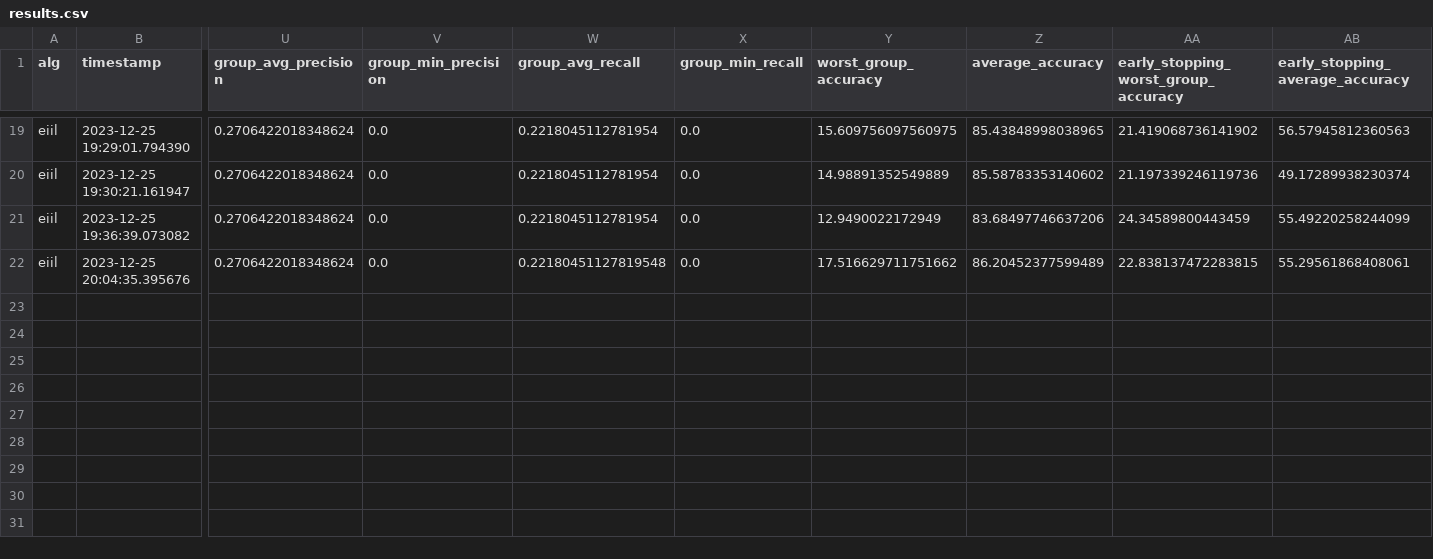
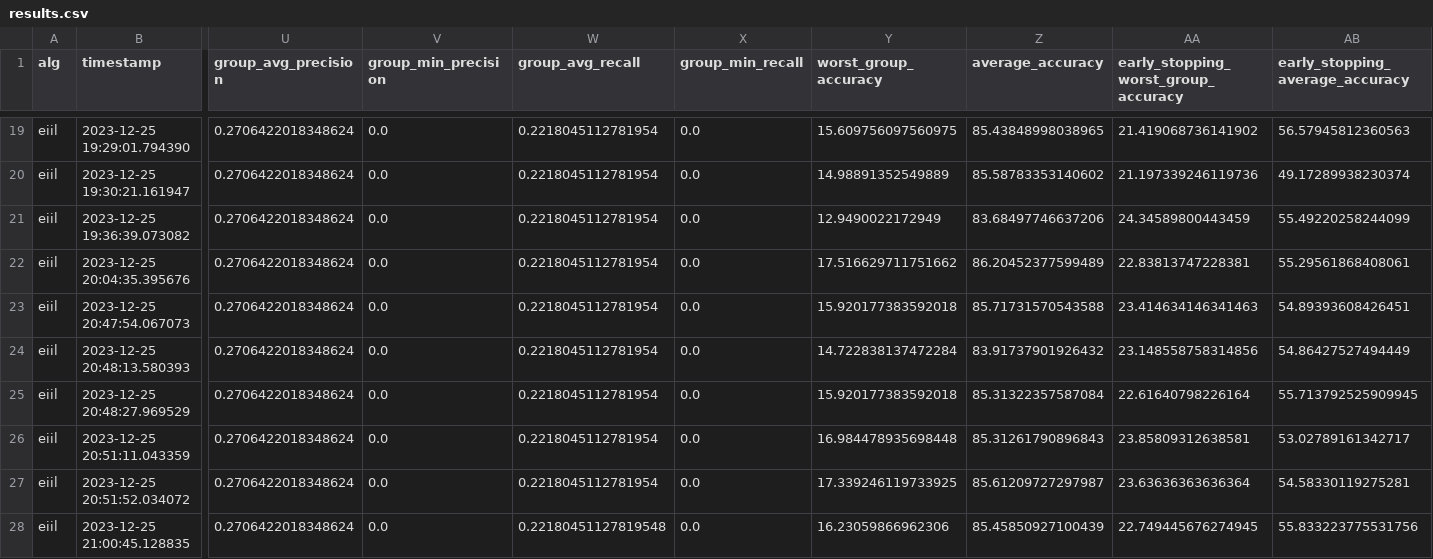
Before and after one commit to sjoshi804/spuco_experiments, a CSV file: group_inference_tuning/results.csv, drawn as a sheet; only a part is shown, gaps mark what is left out; rows hold the shown columns only; the diff names each change by its address in the sheet, - before the commit and + after, or states it on an @@ line.

Commit message:
gi tuning results update

```diff
--- a/group_inference_tuning/results.csv
+++ b/group_inference_tuning/results.csv
-W22 (group_avg_recall): 0.22180451127819548
+W22 (group_avg_recall): 0.2218045112781954
-AA22: 22.838137472283815
+AA22: 22.83813747228381
+row 23: eiil | 2023-12-25 20:47:54.067073 | 0.2706422018348624 | 0.0 | 0.2218045112781954 | 0.0 | 15.920177383592018 | 85.71731570543588 | 23.414634146341463 | 54.89393608426451
+row 24: eiil | 2023-12-25 20:48:13.580393 | 0.2706422018348624 | 0.0 | 0.2218045112781954 | 0.0 | 14.722838137472284 | 83.91737901926432 | 23.148558758314856 | 54.86427527494449
+row 25: eiil | 2023-12-25 20:48:27.969529 | 0.2706422018348624 | 0.0 | 0.2218045112781954 | 0.0 | 15.920177383592018 | 85.31322357587084 | 22.61640798226164 | 55.713792525909945
+row 26: eiil | 2023-12-25 20:51:11.043359 | 0.2706422018348624 | 0.0 | 0.2218045112781954 | 0.0 | 16.984478935698448 | 85.31261790896843 | 23.85809312638581 | 53.02789161342717
+row 27: eiil | 2023-12-25 20:51:52.034072 | 0.2706422018348624 | 0.0 | 0.2218045112781954 | 0.0 | 17.339246119733925 | 85.61209727297987 | 23.63636363636364 | 54.58330119275281
+row 28: eiil | 2023-12-25 21:00:45.128835 | 0.2706422018348624 | 0.0 | 0.22180451127819548 | 0.0 | 16.23059866962306 | 85.45850927100439 | 22.749445676274945 | 55.833223775531756
```
